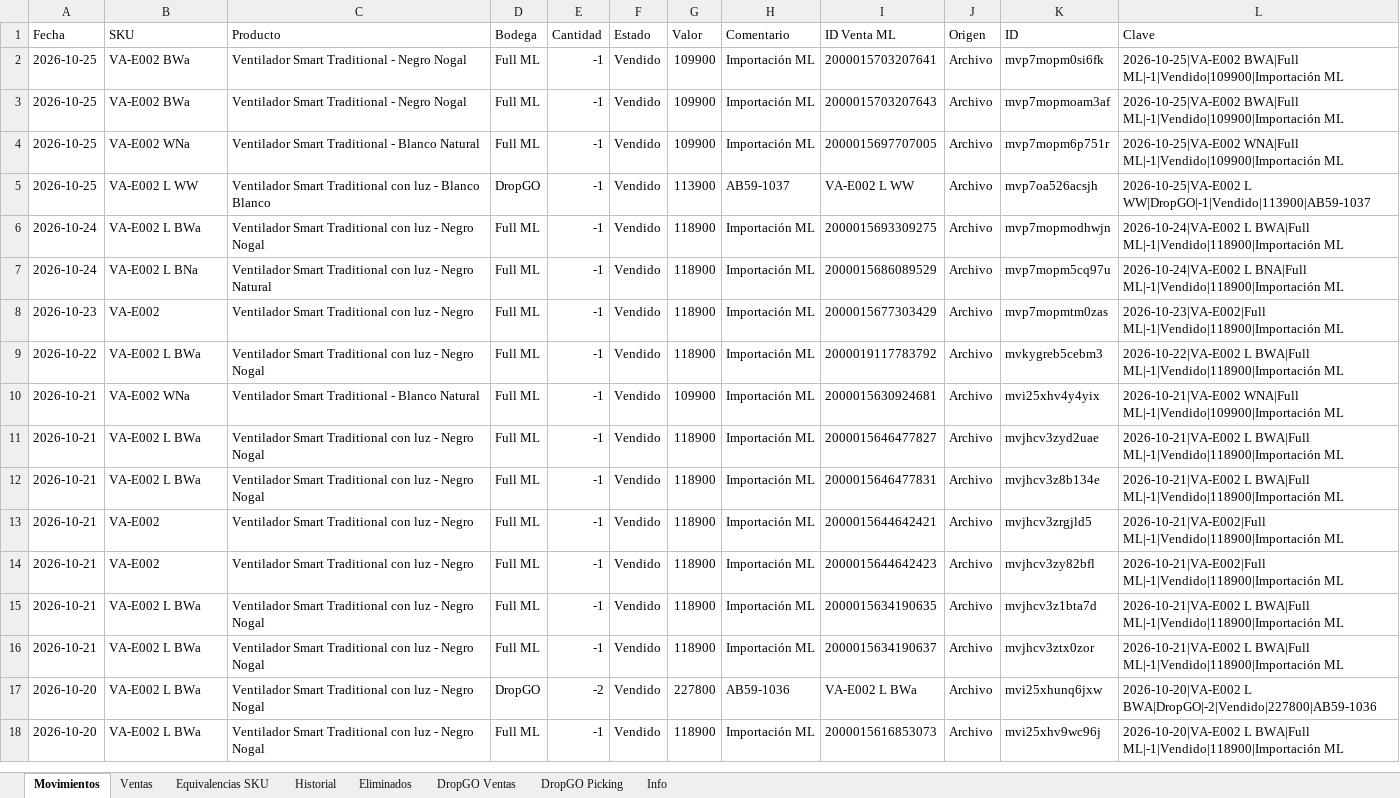
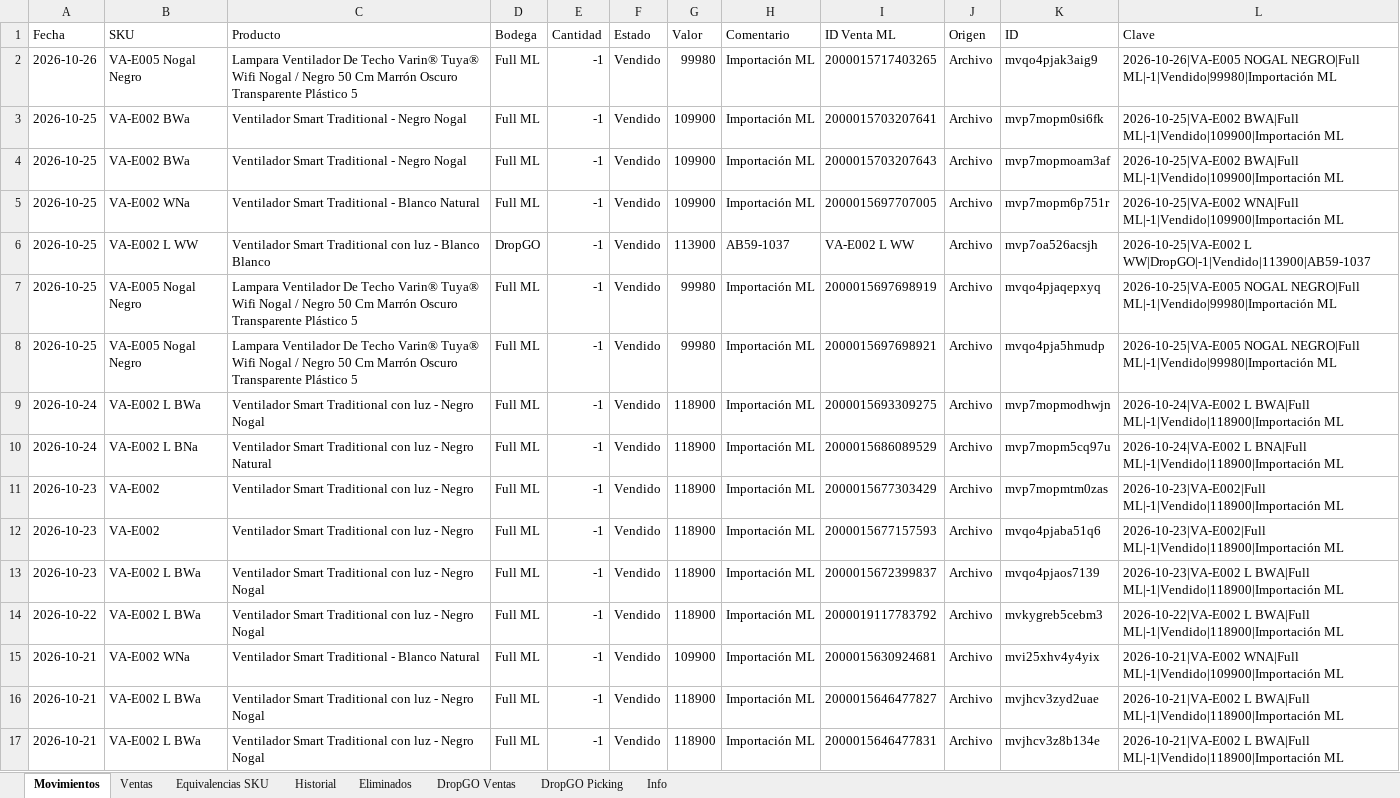
Before and after one commit to alaskanext-blip/ERPvarin, an Excel workbook: data.xlsx, sheet Movimientos, drawn as a sheet; only a part is shown; the shorter side is filled out with more unchanged rows; values as stored, in another font and other column widths than the file's, no borders; the diff names each change by its address in the sheet, - before the commit and + after, or states it on an @@ line.

Commit message:
Datos Varin 2026-10-27 12:35

```diff
--- a/data.xlsx (sheet Movimientos)
+++ b/data.xlsx (sheet Movimientos)
+row 2: 2026-10-26 | VA-E005 Nogal Negro | Lampara Ventilador De Techo Varin® Tuya® Wifi Nogal / Negro 50 Cm Marrón Oscuro Transparente Plástico 5 | Full ML | -1 | Vendido | 99980 | Importación ML | 2000015717403265 | Archivo | mvqo4pjak3aig9 | 2026-10-26|VA-E005 NOGAL NEGRO|Full ML|-1|Vendido|99980|Importación ML
+row 7: 2026-10-25 | VA-E005 Nogal Negro | Lampara Ventilador De Techo Varin® Tuya® Wifi Nogal / Negro 50 Cm Marrón Oscuro Transparente Plástico 5 | Full ML | -1 | Vendido | 99980 | Importación ML | 2000015697698919 | Archivo | mvqo4pjaqepxyq | 2026-10-25|VA-E005 NOGAL NEGRO|Full ML|-1|Vendido|99980|Importación ML
+row 8: 2026-10-25 | VA-E005 Nogal Negro | Lampara Ventilador De Techo Varin® Tuya® Wifi Nogal / Negro 50 Cm Marrón Oscuro Transparente Plástico 5 | Full ML | -1 | Vendido | 99980 | Importación ML | 2000015697698921 | Archivo | mvqo4pja5hmudp | 2026-10-25|VA-E005 NOGAL NEGRO|Full ML|-1|Vendido|99980|Importación ML
+row 12: 2026-10-23 | VA-E002 | Ventilador Smart Traditional con luz - Negro | Full ML | -1 | Vendido | 118900 | Importación ML | 2000015677157593 | Archivo | mvqo4pjaba51q6 | 2026-10-23|VA-E002|Full ML|-1|Vendido|118900|Importación ML
+row 13: 2026-10-23 | VA-E002 L BWa | Ventilador Smart Traditional con luz - Negro Nogal | Full ML | -1 | Vendido | 118900 | Importación ML | 2000015672399837 | Archivo | mvqo4pjaos7139 | 2026-10-23|VA-E002 L BWA|Full ML|-1|Vendido|118900|Importación ML
```
Also changed, not shown: sheet Ventas, sheet Historial, sheet Info.
